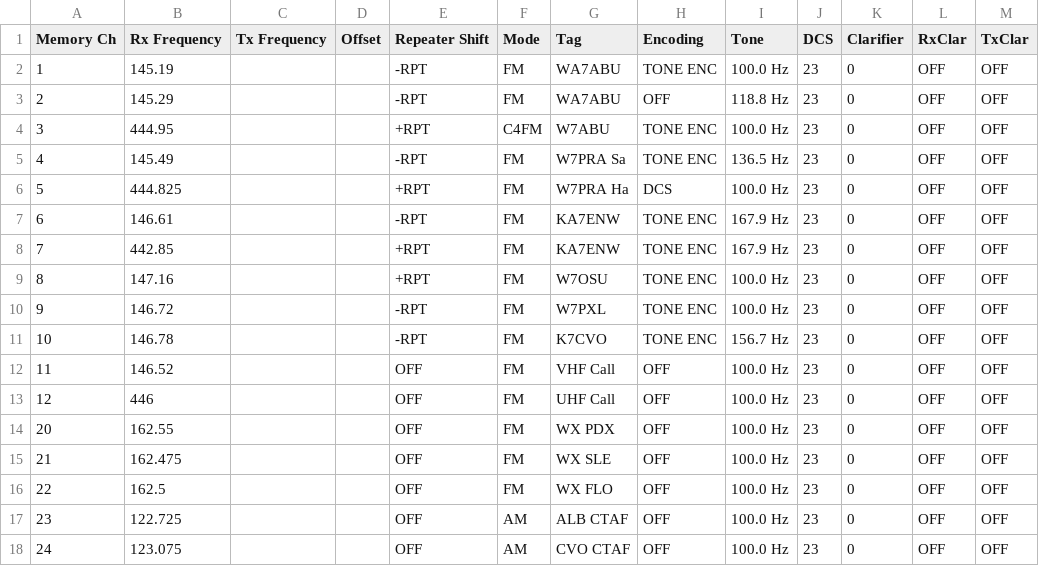
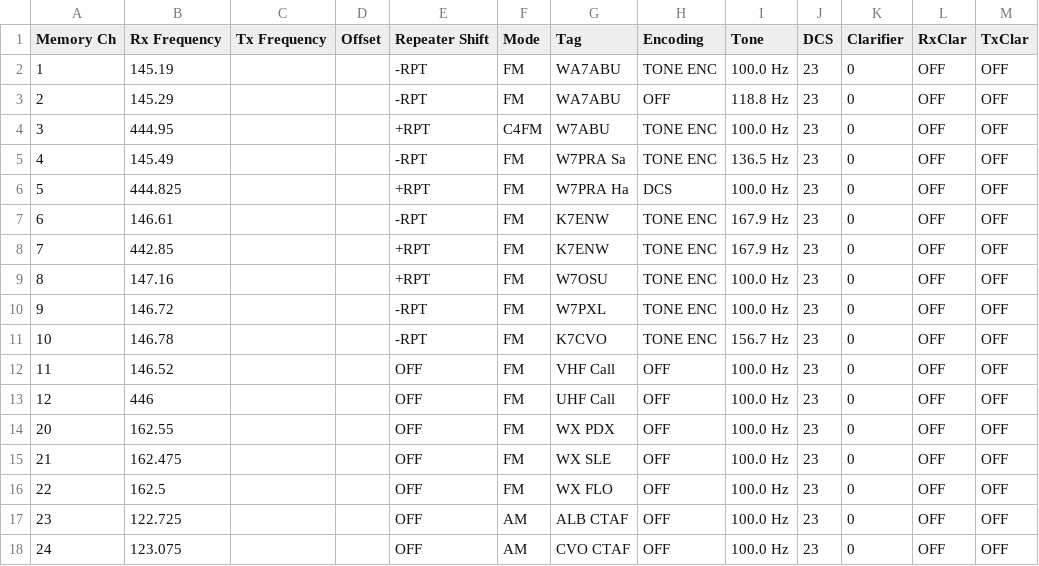
Before and after one commit to fractalxaos/ham, a CSV file: ft991/ft991utility/example.csv, drawn as a sheet.

Commit message:
corrected K7ENW call sign

```diff
--- a/ft991/ft991utility/example.csv
+++ b/ft991/ft991utility/example.csv
@@ -6,4 +6,4 @@ Memory Ch,Rx Frequency,Tx Frequency,Offset,Repeater Shift,Mode,Tag,Encoding,Tone
 5,444.825,,,+RPT,FM,W7PRA Ha,DCS,100.0 Hz,23,0,OFF,OFF
-6,146.61,,,-RPT,FM,KA7ENW,TONE ENC,167.9 Hz,23,0,OFF,OFF
-7,442.85,,,+RPT,FM,KA7ENW,TONE ENC,167.9 Hz,23,0,OFF,OFF
+6,146.61,,,-RPT,FM,K7ENW,TONE ENC,167.9 Hz,23,0,OFF,OFF
+7,442.85,,,+RPT,FM,K7ENW,TONE ENC,167.9 Hz,23,0,OFF,OFF
 8,147.16,,,+RPT,FM,W7OSU,TONE ENC,100.0 Hz,23,0,OFF,OFF
```
